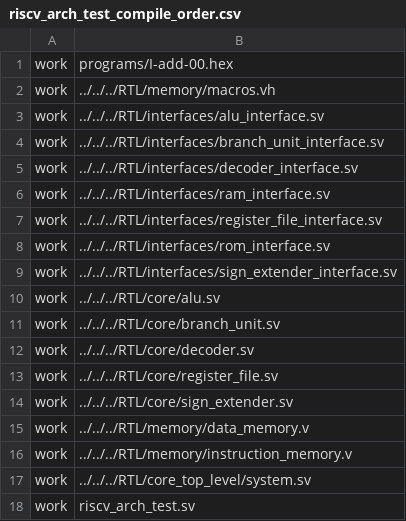
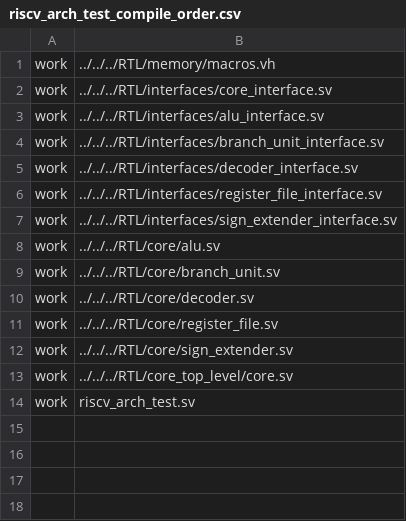
Before and after one commit to TanishGheewala/IC-Design, a CSV file: Verification/Core_Verification/riscv_arch_testbench/riscv_arch_test_compile_order.csv, drawn as a sheet.

Commit message:
Port RV32I fixes to production core

```diff
--- a/Verification/Core_Verification/riscv_arch_testbench/riscv_arch_test_compile_order.csv
+++ b/Verification/Core_Verification/riscv_arch_testbench/riscv_arch_test_compile_order.csv
@@ -1,3 +1,3 @@
-work, programs/I-add-00.hex
 work, ../../../RTL/memory/macros.vh
+work, ../../../RTL/interfaces/core_interface.sv
 work, ../../../RTL/interfaces/alu_interface.sv
@@ -5,5 +5,3 @@ work, ../../../RTL/interfaces/branch_unit_interface.sv
 work, ../../../RTL/interfaces/decoder_interface.sv
-work, ../../../RTL/interfaces/ram_interface.sv
 work, ../../../RTL/interfaces/register_file_interface.sv
-work, ../../../RTL/interfaces/rom_interface.sv
 work, ../../../RTL/interfaces/sign_extender_interface.sv
@@ -14,5 +12,3 @@ work, ../../../RTL/core/register_file.sv
 work, ../../../RTL/core/sign_extender.sv
-work, ../../../RTL/memory/data_memory.v
-work, ../../../RTL/memory/instruction_memory.v
-work, ../../../RTL/core_top_level/system.sv
+work, ../../../RTL/core_top_level/core.sv
 work, riscv_arch_test.sv
```
Also changed, not shown: 7 other files.
